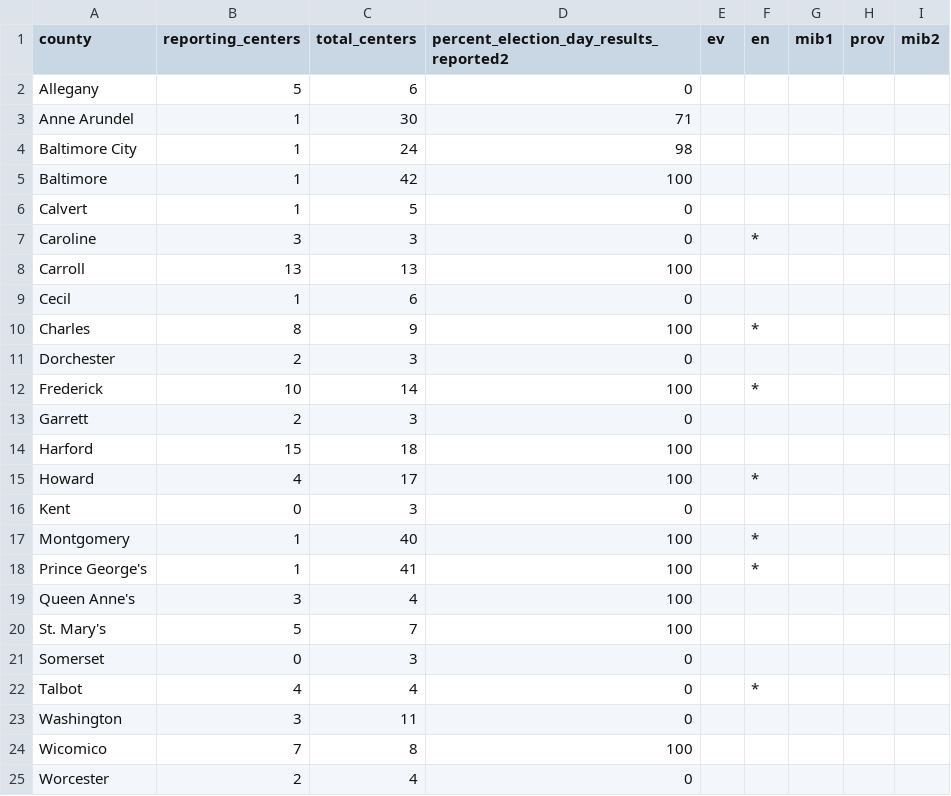
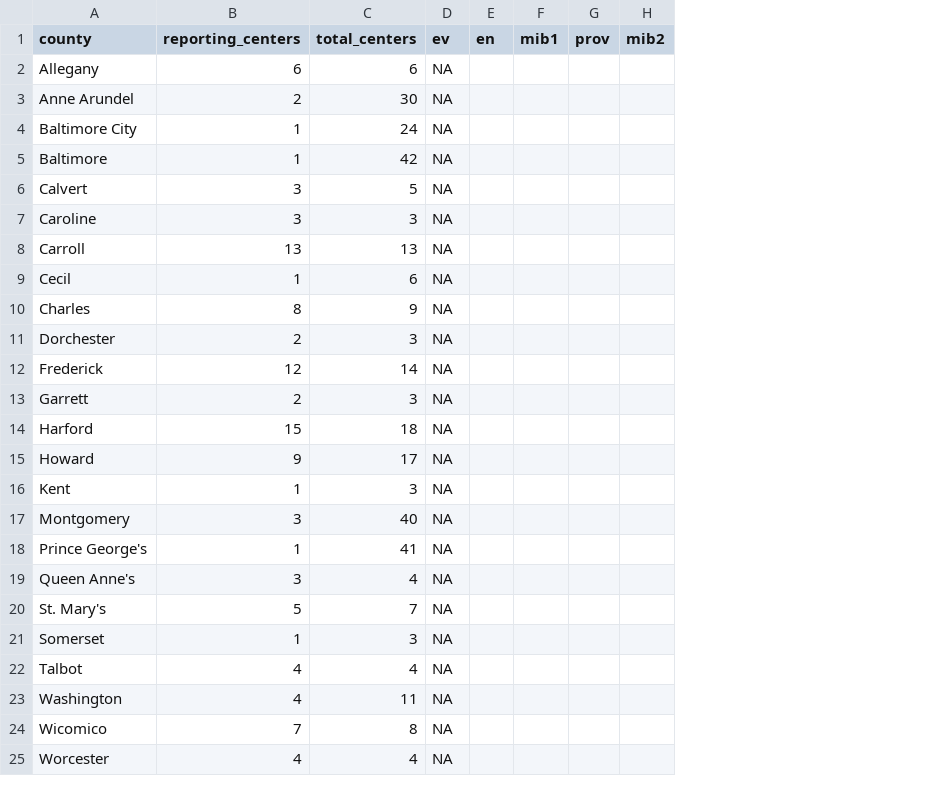
Before and after one commit to prayaggordy/Election-Day-map, a CSV file: reporting.csv, drawn as a sheet; removed rows and columns are numbered as before the commit, all else as after; the diff names each change by its address in the sheet, - before the commit and + after, or states it on an @@ line.

Commit message:
fixed tables

```diff
--- a/reporting.csv
+++ b/reporting.csv
-column D, rows 1-25: percent_election_day_results_reported2 | 0 | 71 | 98 | 100 | 0 | 0 | 100 | 0 | 100 | 0 | 100 | 0 | 100 | 100 | 0 | 100 | 100 | 100 | 100 | 0 | 0 | 0 | 100 | 0
-B2 (reporting_centers): 5
+B2 (reporting_centers): 6
-D2:D25 (ev): (empty)
+D2:D25 (ev): NA
-B3 (reporting_centers): 1
+B3 (reporting_centers): 2
-B6 (reporting_centers): 1
+B6 (reporting_centers): 3
-E7 (en): *
+E7 (en): (empty)
-E10 (en): *
+E10 (en): (empty)
-B12 (reporting_centers): 10
+B12 (reporting_centers): 12
-E12 (en): *
+E12 (en): (empty)
-B15 (reporting_centers): 4
+B15 (reporting_centers): 9
-E15 (en): *
+E15 (en): (empty)
-B16 (reporting_centers): 0
+B16 (reporting_centers): 1
-B17 (reporting_centers): 1
+B17 (reporting_centers): 3
-E17:E18 (en): *
+E17:E18 (en): (empty)
-B21 (reporting_centers): 0
+B21 (reporting_centers): 1
-E22 (en): *
+E22 (en): (empty)
-B23 (reporting_centers): 3
+B23 (reporting_centers): 4
-B25 (reporting_centers): 2
+B25 (reporting_centers): 4
```
Also changed, not shown: ballot_questions.csv, pres.csv, 8 other files.
